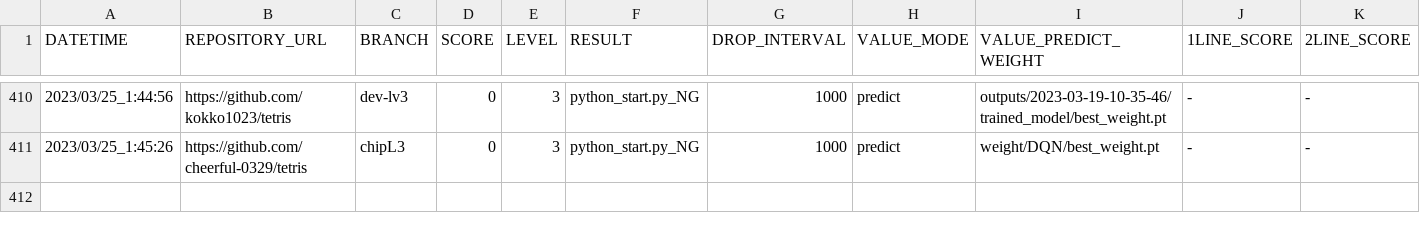
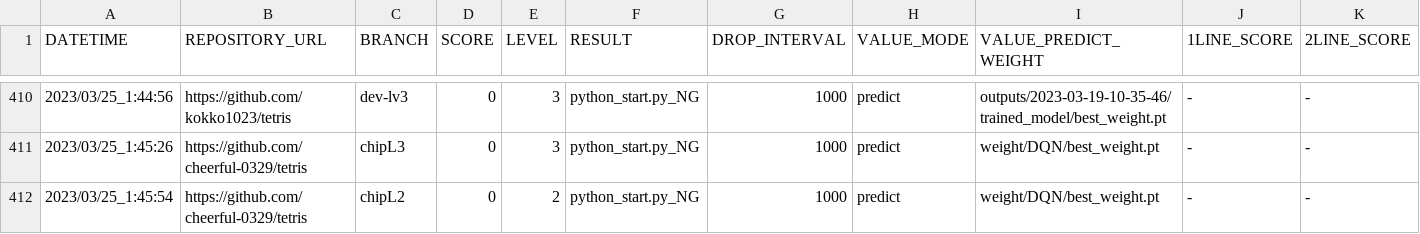
Before and after one commit to seigot/tetris_score_server, a CSV file: log/result.csv, drawn as a sheet; only a part is shown, gaps mark what is left out; rows hold the shown columns only; the diff names each change by its address in the sheet, - before the commit and + after, or states it on an @@ line.

Commit message:
update result

```diff
--- a/log/result.csv
+++ b/log/result.csv
+row 412: 2023/03/25_1:45:54 | https://github.com/cheerful-0329/tetris | chipL2 | 0 | 2 | python_start.py_NG | 1000 | predict | weight/DQN/best_weight.pt | - | -
```
